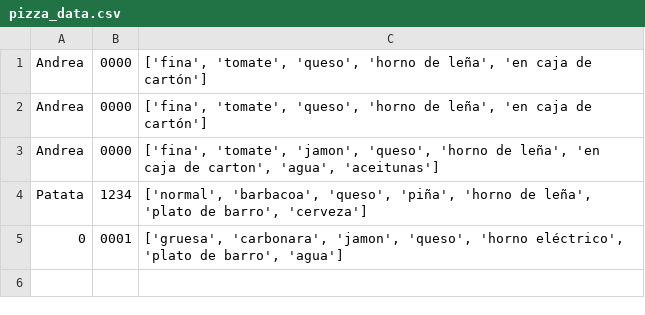
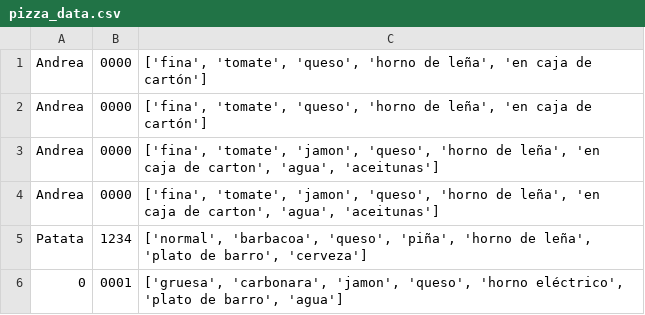
Before and after one commit to andmansim/Tarea1_Patrones, a CSV file: pizza_data.csv, drawn as a sheet.

```diff
--- a/pizza_data.csv
+++ b/pizza_data.csv
@@ -3,2 +3,3 @@ Andrea,0000,"['fina', 'tomate', 'queso', 'horno de leña', 'en caja de cartón']
 Andrea,0000,"['fina', 'tomate', 'jamon', 'queso', 'horno de leña', 'en caja de carton', 'agua', 'aceitunas']"
+Andrea,0000,"['fina', 'tomate', 'jamon', 'queso', 'horno de leña', 'en caja de carton', 'agua', 'aceitunas']"
 Patata,1234,"['normal', 'barbacoa', 'queso', 'piña', 'horno de leña', 'plato de barro', 'cerveza']"
```
Also changed, not shown: 4 other files.
